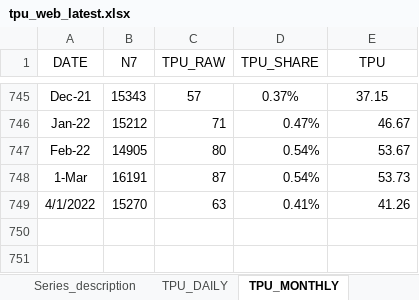
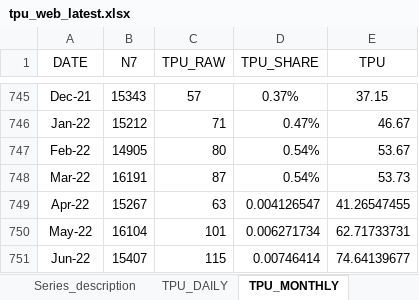
Before and after one commit to iacoviel/iacoviel.github.io, an Excel workbook: tpu_files/tpu_web_latest.xlsx, sheet TPU_MONTHLY, drawn as a sheet; only a part is shown, gaps mark what is left out; values as stored, in another font and other column widths than the file's, no borders; removed rows and columns are numbered as before the commit, all else as after; the diff names each change by its address in the sheet, - before the commit and + after, or states it on an @@ line.

```diff
--- a/tpu_files/tpu_web_latest.xlsx (sheet TPU_MONTHLY)
+++ b/tpu_files/tpu_web_latest.xlsx (sheet TPU_MONTHLY)
-A748 (DATE): 1-Mar
+A748 (DATE): Mar-22
-row 749: 4/1/2022 | 15270 | 63 | 0.41% | 41.26
+row 749: Apr-22 | 15267 | 63 | 0.004126547 | 41.26547455
+row 750: May-22 | 16104 | 101 | 0.006271734 | 62.71733731
+row 751: Jun-22 | 15407 | 115 | 0.00746414 | 74.64139677
```
Also changed, not shown: 1 other file.
